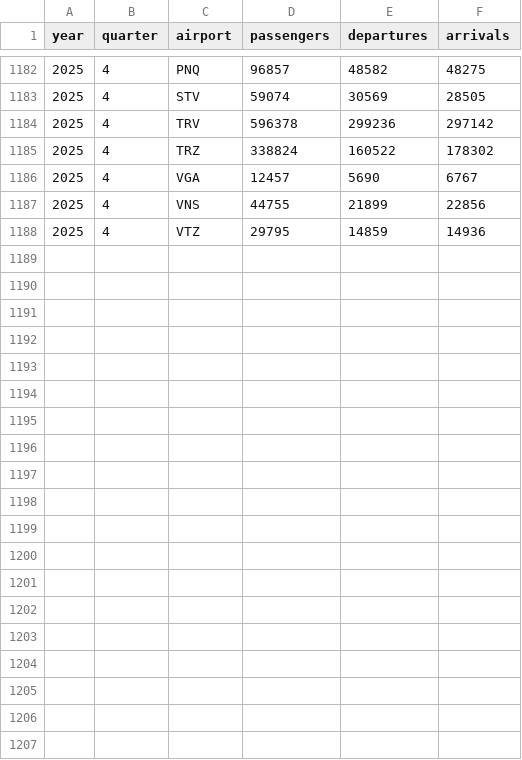
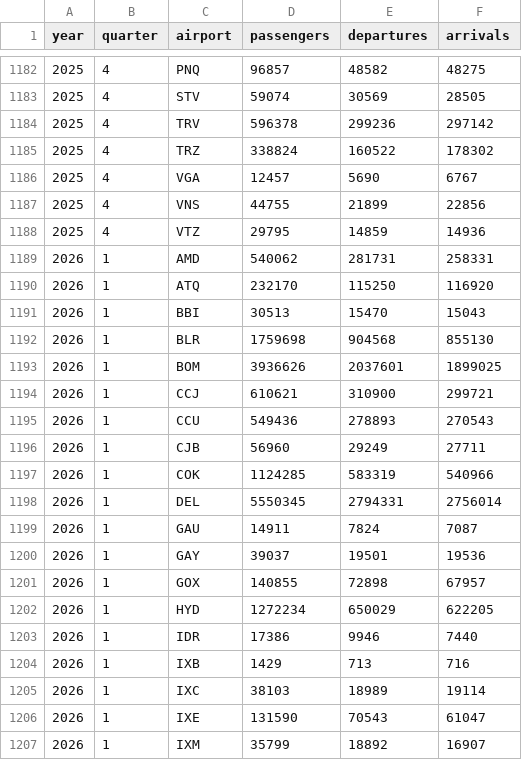
Before and after one commit to mkubicek/india-aviation-stats, a CSV file: data/processed/airport_international_quarterly.csv, drawn as a sheet; only a part is shown, gaps mark what is left out; the diff covers the shown part only.

```diff
--- a/data/processed/airport_international_quarterly.csv
+++ b/data/processed/airport_international_quarterly.csv
@@ -1188 +1188,20 @@ year,quarter,airport,passengers,departures,arrivals
 2025,4,VTZ,29795,14859,14936
+2026,1,AMD,540062,281731,258331
+2026,1,ATQ,232170,115250,116920
+2026,1,BBI,30513,15470,15043
+2026,1,BLR,1759698,904568,855130
+2026,1,BOM,3936626,2037601,1899025
+2026,1,CCJ,610621,310900,299721
+2026,1,CCU,549436,278893,270543
+2026,1,CJB,56960,29249,27711
+2026,1,COK,1124285,583319,540966
+2026,1,DEL,5550345,2794331,2756014
+2026,1,GAU,14911,7824,7087
+2026,1,GAY,39037,19501,19536
+2026,1,GOX,140855,72898,67957
+2026,1,HYD,1272234,650029,622205
+2026,1,IDR,17386,9946,7440
+2026,1,IXB,1429,713,716
+2026,1,IXC,38103,18989,19114
+2026,1,IXE,131590,70543,61047
+2026,1,IXM,35799,18892,16907
```
Also changed, not shown: 12 added rows elsewhere in this file, data/sources_manifest.csv, 13 other files.
